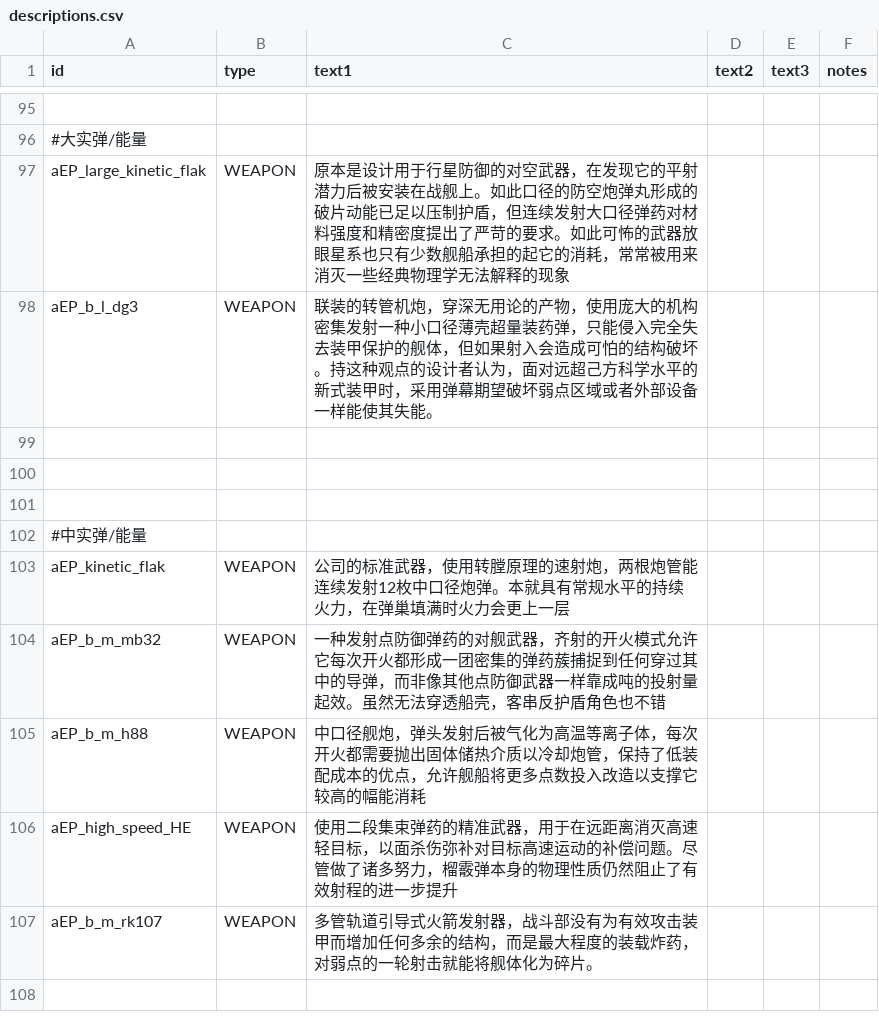
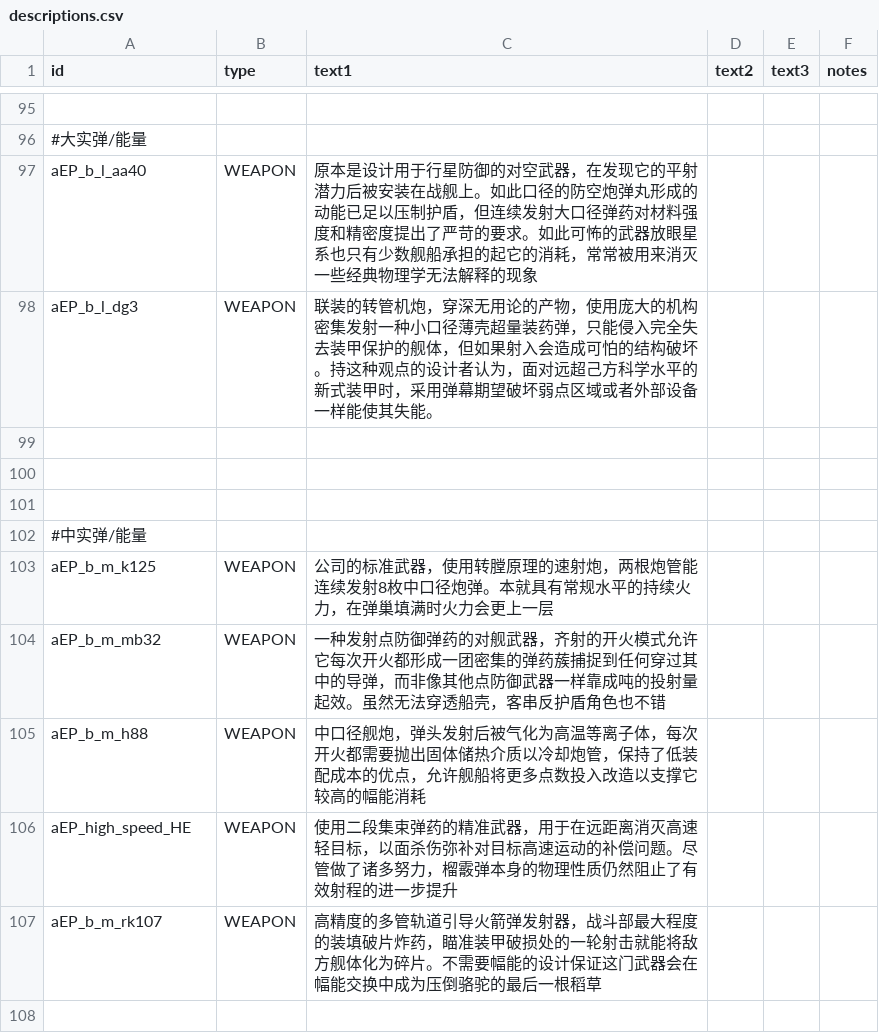
Before and after one commit to a111164i/FSF_MilitaryCompany, a CSV file: data/strings/descriptions.csv, drawn as a sheet; only a part is shown, gaps mark what is left out; the diff names each change by its address in the sheet, - before the commit and + after, or states it on an @@ line.

```diff
--- a/data/strings/descriptions.csv
+++ b/data/strings/descriptions.csv
-A97 (id): aEP_large_kinetic_flak
+A97 (id): aEP_b_l_aa40
-C97 (text1): …丸形成的破片动能已足…
+C97 (text1): …丸形成的动能已足…
-A103 (id): aEP_kinetic_flak
+A103 (id): aEP_b_m_k125
-C103 (text1): …连续发射12枚中口径…
+C103 (text1): …连续发射8枚中口径…
-C107 (text1): 多管轨道引导式火箭发射器，战斗部没有为有效攻击装甲而增加任何多余的结构，而是最大程度的装载炸药，对弱点的一轮射击就能将舰体化为碎片。
+C107 (text1): 高精度的多管轨道引导火箭弹发射器，战斗部最大程度的装填破片炸药，瞄准装甲破损处的一轮射击就能将敌方舰体化为碎片。不需要幅能的设计保证这门武器会在幅能交换中成为压倒骆驼的最后一根稻草
```
Also changed, not shown: data/config/modFiles/magicTrail_data.csv, data/weapons/weapon_data.csv, 20 other files.
